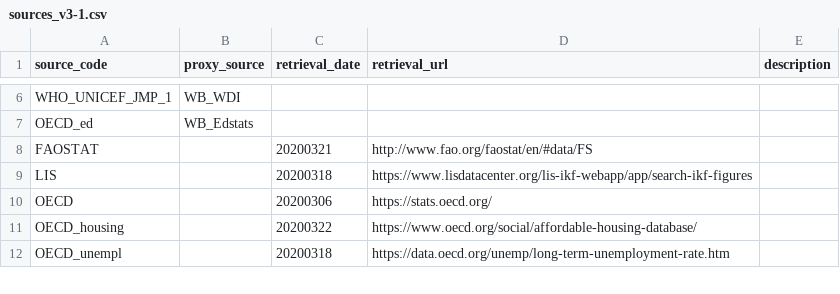
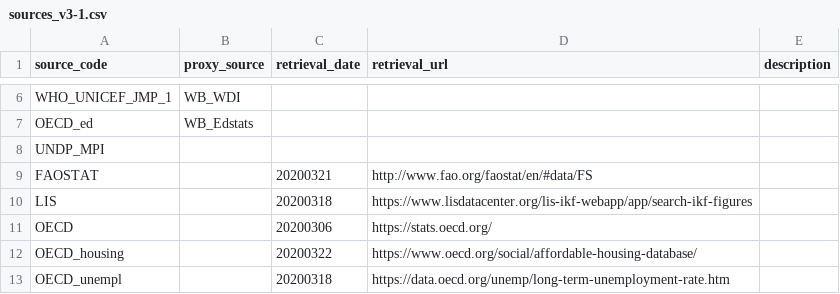
Before and after one commit to dumparkltd/state-of-the-world-data, a CSV file: data/sources_v3-1.csv, drawn as a sheet; only a part is shown, gaps mark what is left out; the diff names each change by its address in the sheet, - before the commit and + after, or states it on an @@ line.

Commit message:
change new "source code" and add to sourcec lookup table

```diff
--- a/data/sources_v3-1.csv
+++ b/data/sources_v3-1.csv
+row 8: UNDP_MPI
```
Also changed, not shown: data/esr-indicators_v3-1.csv.
